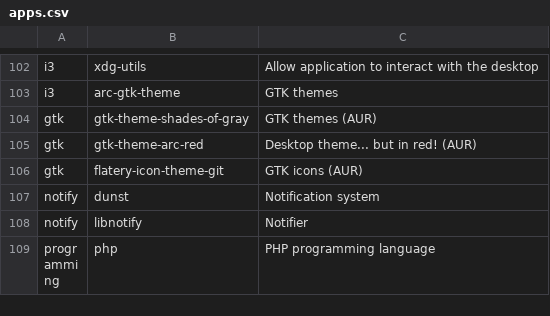
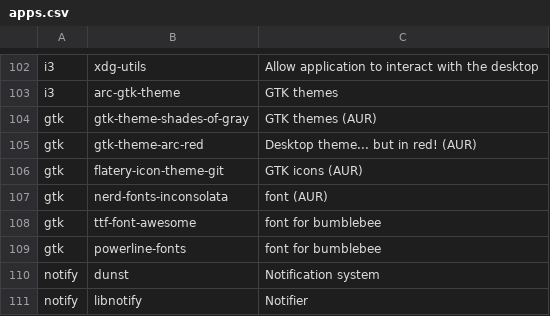
Before and after one commit to bimmerr2019/ArchInstall, a CSV file: apps.csv, drawn as a sheet; only a part is shown, gaps mark what is left out; the shorter side is filled out with more unchanged rows.

```diff
--- a/apps.csv
+++ b/apps.csv
@@ -106,2 +106,5 @@ gtk,gtk-theme-arc-red,Desktop theme... but in red! (AUR)
 gtk,flatery-icon-theme-git,GTK icons (AUR)
+gtk,nerd-fonts-inconsolata,font (AUR)
+gtk,ttf-font-awesome,font for bumblebee
+gtk,powerline-fonts,font for bumblebee
 notify,dunst,Notification system
```
Also changed, not shown: 1 other file.
